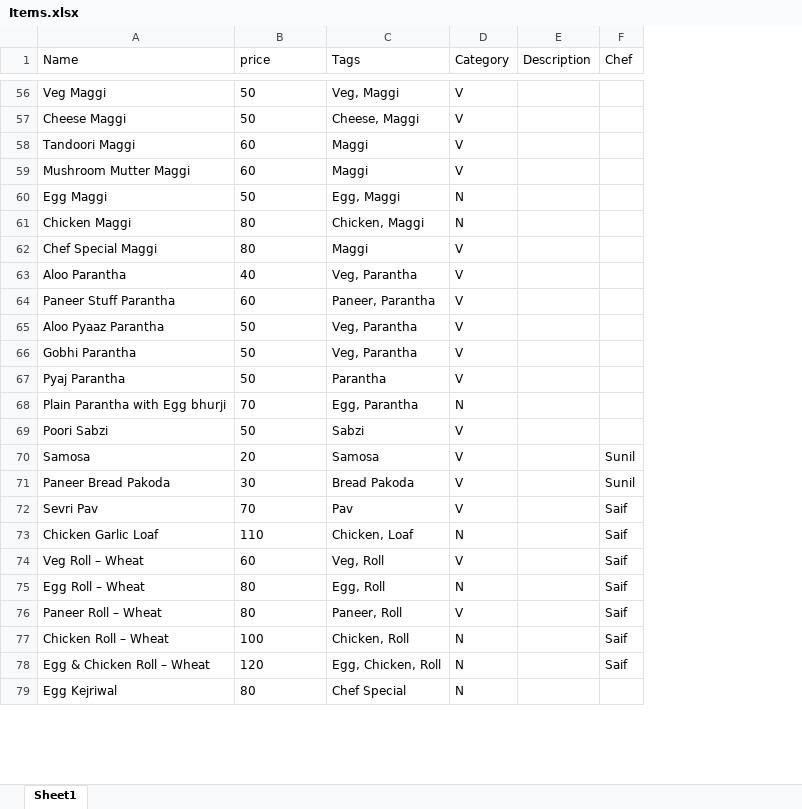
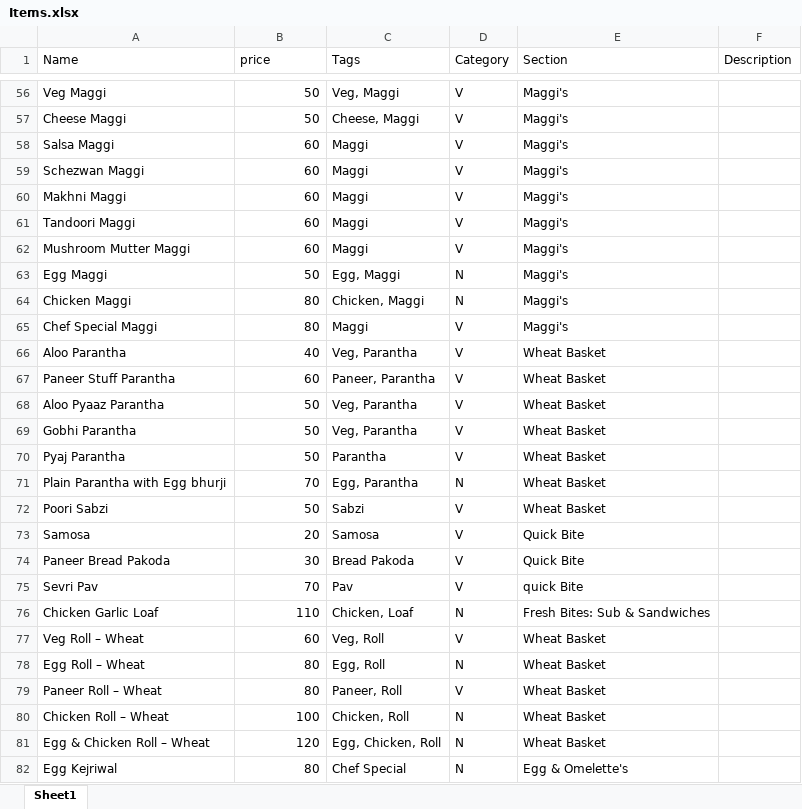
Before and after one commit to 101Loop/Cafe-BE, an Excel workbook: Items.xlsx, sheet Sheet1, drawn as a sheet; only a part is shown, gaps mark what is left out; values as stored, in another font and other column widths than the file's, no borders; removed rows and columns are numbered as before the commit, all else as after; the diff covers the shown part only; the diff names each change by its address in the sheet, - before the commit and + after, or states it on an @@ line.

```diff
--- a/Items.xlsx (sheet Sheet1)
+++ b/Items.xlsx (sheet Sheet1)
+column E (Section), rows 56-57: Maggi's | Maggi's; rows 61-82: Maggi's | Maggi's | Maggi's | Maggi's | Maggi's | Wheat Basket | Wheat Basket | Wheat Basket | Wheat Basket | Wheat Basket | Wheat Basket | Wheat Basket | Quick Bite | Quick Bite | quick Bite | Fresh Bites: Sub & Sandwiches | Wheat Basket | Wheat Basket | Wheat Basket | Wheat Basket | Wheat Basket | Egg & Omelette's
-column F (Chef), rows 70-78: Sunil | Sunil | Saif | Saif | Saif | Saif | Saif | Saif | Saif
-B56:B57 alignment: left
+B56:B57 alignment: right
+row 58: Salsa Maggi | 60 | Maggi | V | Maggi's
+row 59: Schezwan Maggi | 60 | Maggi | V | Maggi's
+row 60: Makhni Maggi | 60 | Maggi | V | Maggi's
-B61:B82 alignment: left
+B61:B82 alignment: right
```
Also changed, not shown: 3 added rows, 1 removed row, 2 edited cells and cell formats elsewhere in this sheet, 10 other files.
